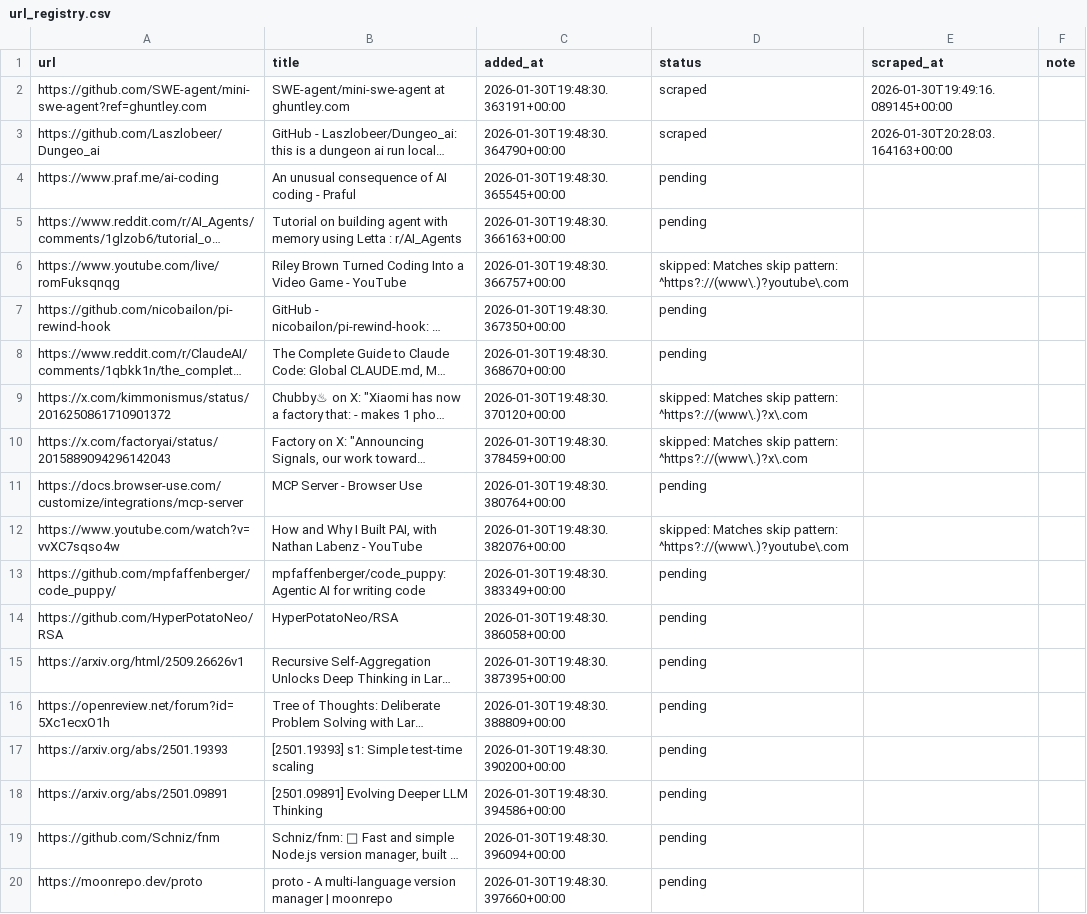
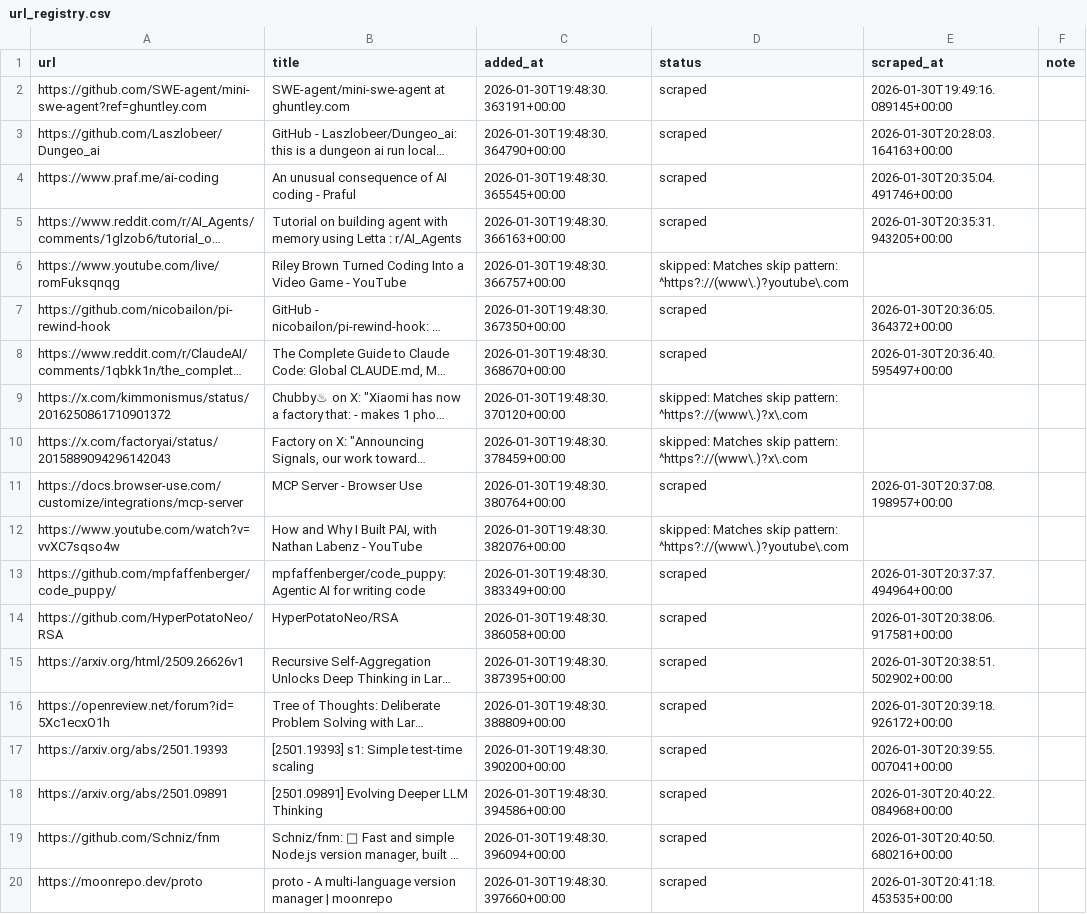
Before and after one commit to memgrafter/skills-flatagents, a CSV file: website_scraper/url_registry.csv, drawn as a sheet; long unchanged cells end in …; the diff names each change by its address in the sheet, - before the commit and + after, or states it on an @@ line.

```diff
--- a/website_scraper/url_registry.csv
+++ b/website_scraper/url_registry.csv
-D4:D5 (status): pending
+D4:D5 (status): scraped
-E4 (scraped_at): (empty)
+E4 (scraped_at): 2026-01-30T20:35:04.491746+00:00
-E5 (scraped_at): (empty)
+E5 (scraped_at): 2026-01-30T20:35:31.943205+00:00
-D7:D8 (status): pending
+D7:D8 (status): scraped
-E7 (scraped_at): (empty)
+E7 (scraped_at): 2026-01-30T20:36:05.364372+00:00
-E8 (scraped_at): (empty)
+E8 (scraped_at): 2026-01-30T20:36:40.595497+00:00
-D11 (status): pending
+D11 (status): scraped
-E11 (scraped_at): (empty)
+E11 (scraped_at): 2026-01-30T20:37:08.198957+00:00
-D13:D20 (status): pending
+D13:D20 (status): scraped
-E13 (scraped_at): (empty)
+E13 (scraped_at): 2026-01-30T20:37:37.494964+00:00
-E14 (scraped_at): (empty)
+E14 (scraped_at): 2026-01-30T20:38:06.917581+00:00
-E15 (scraped_at): (empty)
+E15 (scraped_at): 2026-01-30T20:38:51.502902+00:00
-E16 (scraped_at): (empty)
+E16 (scraped_at): 2026-01-30T20:39:18.926172+00:00
-E17 (scraped_at): (empty)
+E17 (scraped_at): 2026-01-30T20:39:55.007041+00:00
-E18 (scraped_at): (empty)
+E18 (scraped_at): 2026-01-30T20:40:22.084968+00:00
-E19 (scraped_at): (empty)
+E19 (scraped_at): 2026-01-30T20:40:50.680216+00:00
-E20 (scraped_at): (empty)
+E20 (scraped_at): 2026-01-30T20:41:18.453535+00:00
```
Also changed, not shown: 27 other files.
